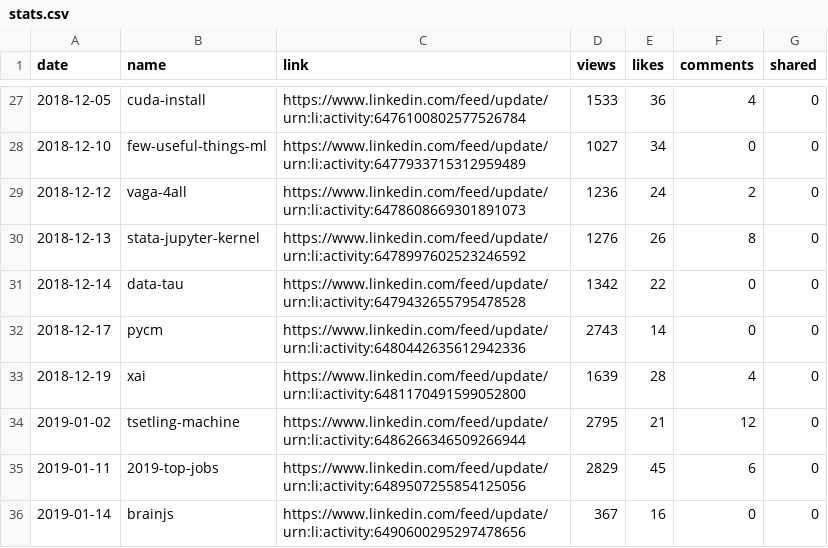
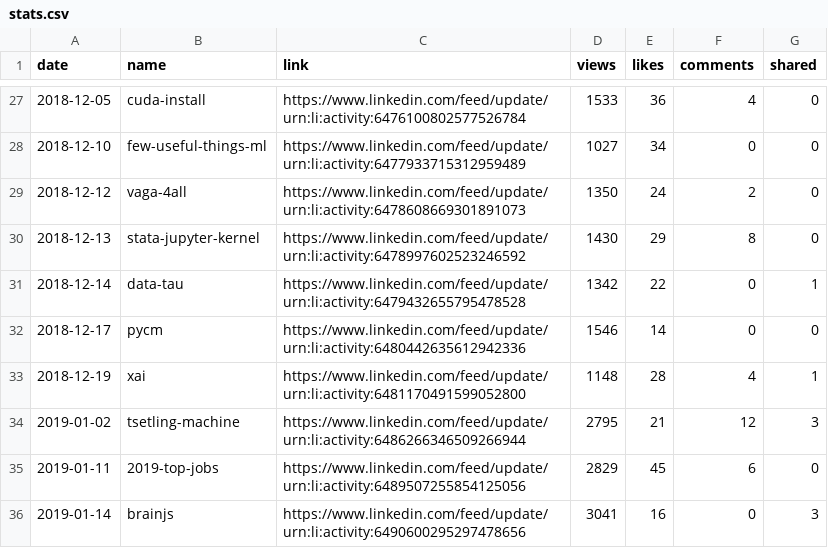
Before and after one commit to jayme-anchante/linkedin-posts, a CSV file: stats.csv, drawn as a sheet; only a part is shown, gaps mark what is left out.

Commit message:
stats

```diff
--- a/stats.csv
+++ b/stats.csv
@@ -28,9 +28,9 @@ date,name,link,views,likes,comments,shared
 2018-12-10,few-useful-things-ml,https://www.linkedin.com/feed/update/urn:li:activity:6477933715312959489,1027,34,0,0
-2018-12-12,vaga-4all,https://www.linkedin.com/feed/update/urn:li:activity:6478608669301891073,1236,24,2,0
-2018-12-13,stata-jupyter-kernel,https://www.linkedin.com/feed/update/urn:li:activity:6478997602523246592,1276,26,8,0
-2018-12-14,data-tau,https://www.linkedin.com/feed/update/urn:li:activity:6479432655795478528,1342,22,0,0
-2018-12-17,pycm,https://www.linkedin.com/feed/update/urn:li:activity:6480442635612942336,2743,14,0,0
-2018-12-19,xai,https://www.linkedin.com/feed/update/urn:li:activity:6481170491599052800,1639,28,4,0
-2019-01-02,tsetling-machine,https://www.linkedin.com/feed/update/urn:li:activity:6486266346509266944,2795,21,12,0
+2018-12-12,vaga-4all,https://www.linkedin.com/feed/update/urn:li:activity:6478608669301891073,1350,24,2,0
+2018-12-13,stata-jupyter-kernel,https://www.linkedin.com/feed/update/urn:li:activity:6478997602523246592,1430,29,8,0
+2018-12-14,data-tau,https://www.linkedin.com/feed/update/urn:li:activity:6479432655795478528,1342,22,0,1
+2018-12-17,pycm,https://www.linkedin.com/feed/update/urn:li:activity:6480442635612942336,1546,14,0,0
+2018-12-19,xai,https://www.linkedin.com/feed/update/urn:li:activity:6481170491599052800,1148,28,4,1
+2019-01-02,tsetling-machine,https://www.linkedin.com/feed/update/urn:li:activity:6486266346509266944,2795,21,12,3
 2019-01-11,2019-top-jobs,https://www.linkedin.com/feed/update/urn:li:activity:6489507255854125056,2829,45,6,0
-2019-01-14,brainjs,https://www.linkedin.com/feed/update/urn:li:activity:6490600295297478656,367,16,0,0
+2019-01-14,brainjs,https://www.linkedin.com/feed/update/urn:li:activity:6490600295297478656,3041,16,0,3
```
